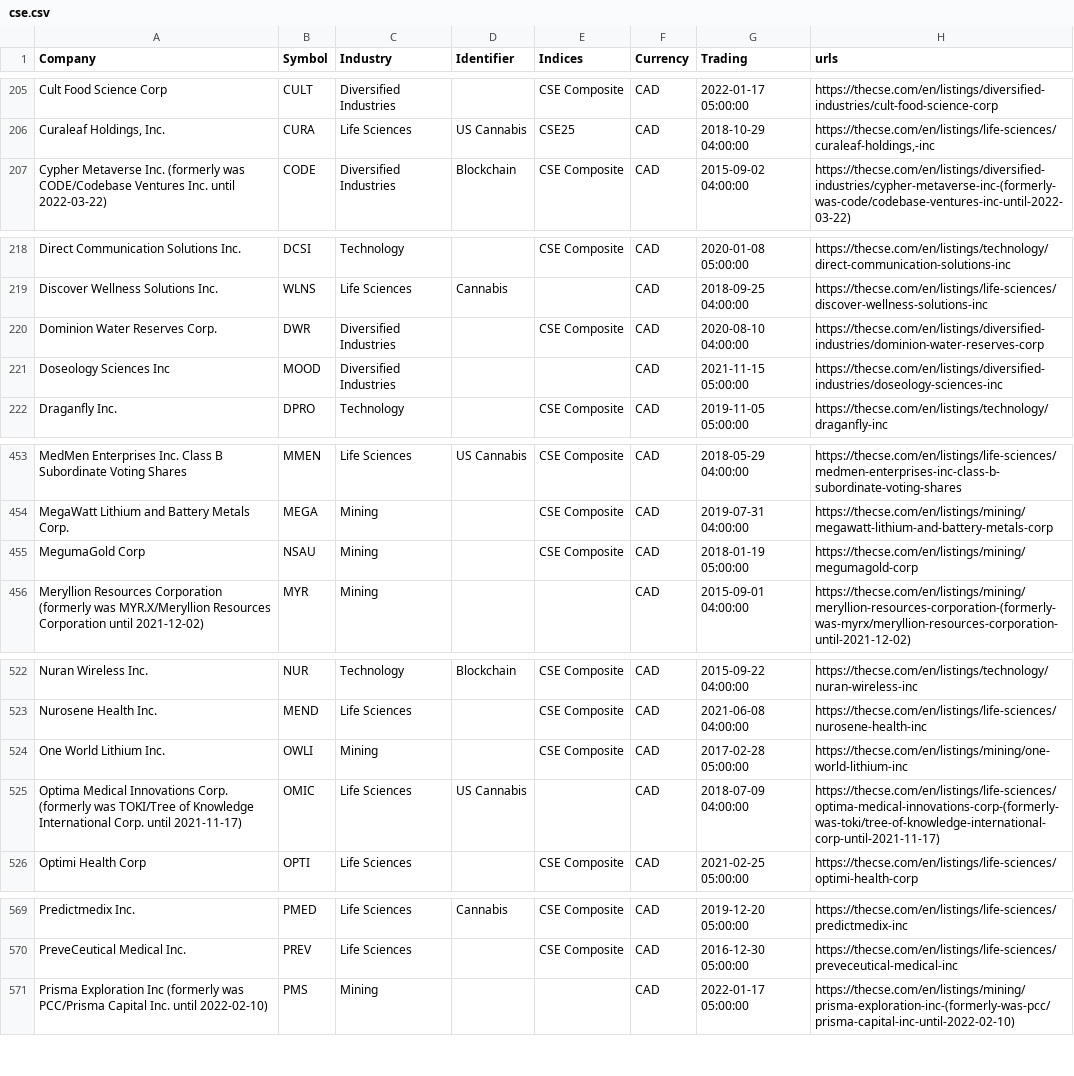
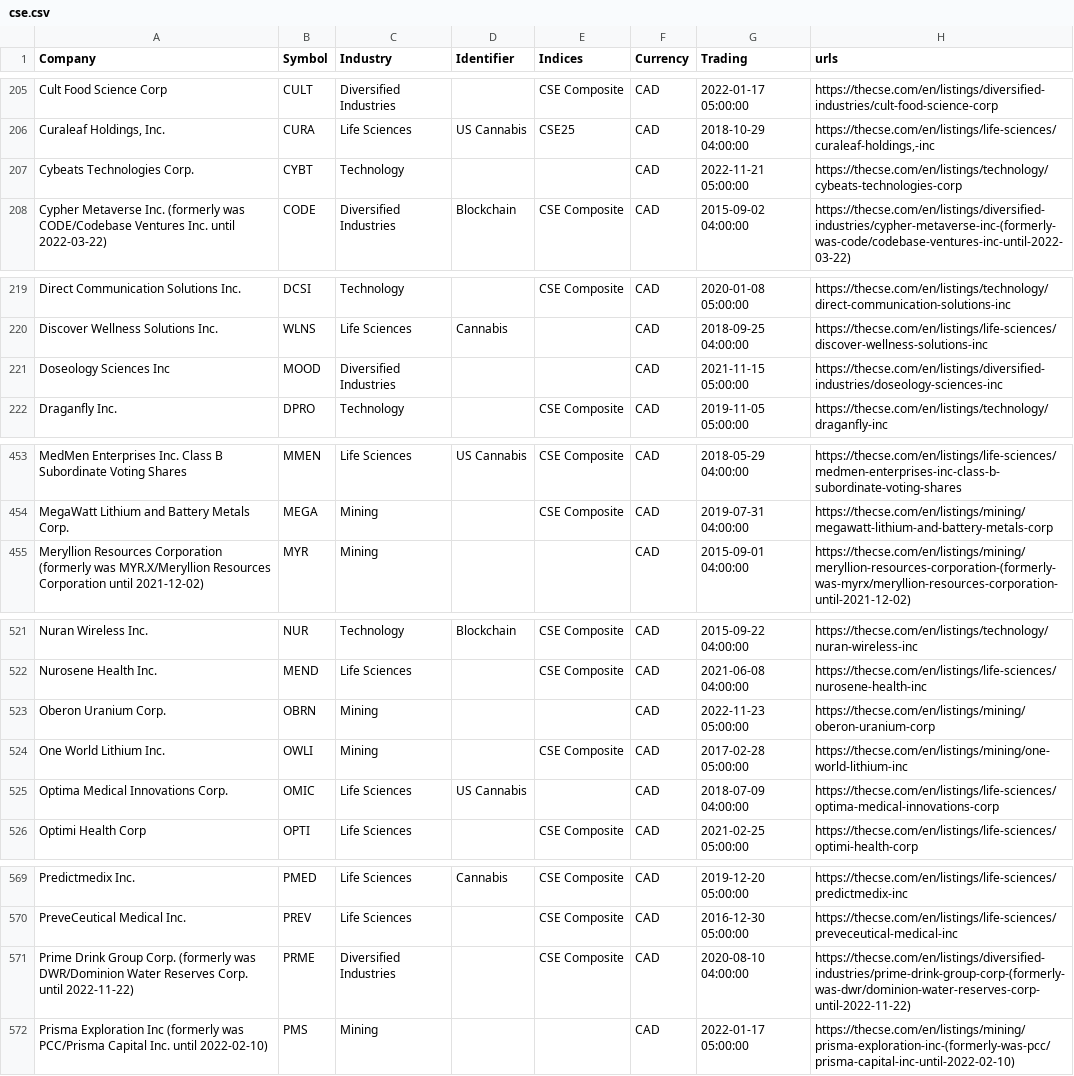
Before and after one commit to FriendlyUser/cad_tickers_list, a CSV file: static/latest/cse.csv, drawn as a sheet; only a part is shown, gaps mark what is left out; the diff covers the shown part only.

```diff
--- a/static/latest/cse.csv
+++ b/static/latest/cse.csv
@@ -206,2 +206,3 @@ Cult Food Science Corp,CULT,Diversified Industries,,CSE Composite,CAD,2022-01-17
 "Curaleaf Holdings, Inc.",CURA,Life Sciences,US Cannabis,CSE25,CAD,2018-10-29 04:00:00,"https://thecse.com/en/listings/life-sciences/curaleaf-holdings,-inc"
+Cybeats Technologies Corp.,CYBT,Technology,,,CAD,2022-11-21 05:00:00,https://thecse.com/en/listings/technology/cybeats-technologies-corp
 Cypher Metaverse Inc. (formerly was CODE/Codebase Ventures Inc. until 2022-03-22),CODE,Diversified Industries,Blockchain,CSE Composite,CAD,2015-09-02 04:00:00,https://thecse.com/en/listings/diversified-industries/cypher-metaverse-inc-(formerly-was-code/codebase-ventures-inc-until-2022-03-22)
@@ -219,3 +220,2 @@ Direct Communication Solutions Inc.,DCSI,Technology,,CSE Composite,CAD,2020-01-0
 Discover Wellness Solutions Inc.,WLNS,Life Sciences,Cannabis,,CAD,2018-09-25 04:00:00,https://thecse.com/en/listings/life-sciences/discover-wellness-solutions-inc
-Dominion Water Reserves Corp.,DWR,Diversified Industries,,CSE Composite,CAD,2020-08-10 04:00:00,https://thecse.com/en/listings/diversified-industries/dominion-water-reserves-corp
 Doseology Sciences Inc,MOOD,Diversified Industries,,,CAD,2021-11-15 05:00:00,https://thecse.com/en/listings/diversified-industries/doseology-sciences-inc
@@ -454,3 +454,2 @@ MedMen Enterprises Inc. Class B Subordinate Voting Shares,MMEN,Life Sciences,US
 MegaWatt Lithium and Battery Metals Corp.,MEGA,Mining,,CSE Composite,CAD,2019-07-31 04:00:00,https://thecse.com/en/listings/mining/megawatt-lithium-and-battery-metals-corp
-MegumaGold Corp,NSAU,Mining,,CSE Composite,CAD,2018-01-19 05:00:00,https://thecse.com/en/listings/mining/megumagold-corp
 Meryllion Resources Corporation (formerly was MYR.X/Meryllion Resources Corporation until 2021-12-02),MYR,Mining,,,CAD,2015-09-01 04:00:00,https://thecse.com/en/listings/mining/meryllion-resources-corporation-(formerly-was-myrx/meryllion-resources-corporation-until-2021-12-02)
@@ -523,4 +522,5 @@ Nuran Wireless Inc.,NUR,Technology,Blockchain,CSE Composite,CAD,2015-09-22 04:00
 Nurosene Health Inc.,MEND,Life Sciences,,CSE Composite,CAD,2021-06-08 04:00:00,https://thecse.com/en/listings/life-sciences/nurosene-health-inc
+Oberon Uranium Corp.,OBRN,Mining,,,CAD,2022-11-23 05:00:00,https://thecse.com/en/listings/mining/oberon-uranium-corp
 One World Lithium Inc.,OWLI,Mining,,CSE Composite,CAD,2017-02-28 05:00:00,https://thecse.com/en/listings/mining/one-world-lithium-inc
-Optima Medical Innovations Corp. (formerly was TOKI/Tree of Knowledge International Corp. until 2021-11-17),OMIC,Life Sciences,US Cannabis,,CAD,2018-07-09 04:00:00,https://thecse.com/en/listings/life-sciences/optima-medical-innovations-corp-(formerly-was-toki/tree-of-knowledge-international-corp-until-2021-11-17)
+Optima Medical Innovations Corp.,OMIC,Life Sciences,US Cannabis,,CAD,2018-07-09 04:00:00,https://thecse.com/en/listings/life-sciences/optima-medical-innovations-corp
 Optimi Health Corp,OPTI,Life Sciences,,CSE Composite,CAD,2021-02-25 05:00:00,https://thecse.com/en/listings/life-sciences/optimi-health-corp
@@ -570,2 +570,3 @@ Predictmedix Inc.,PMED,Life Sciences,Cannabis,CSE Composite,CAD,2019-12-20 05:00
 PreveCeutical Medical Inc.,PREV,Life Sciences,,CSE Composite,CAD,2016-12-30 05:00:00,https://thecse.com/en/listings/life-sciences/preveceutical-medical-inc
+Prime Drink Group Corp. (formerly was DWR/Dominion Water Reserves Corp. until 2022-11-22),PRME,Diversified Industries,,CSE Composite,CAD,2020-08-10 04:00:00,https://thecse.com/en/listings/diversified-industries/prime-drink-group-corp-(formerly-was-dwr/dominion-water-reserves-corp-until-2022-11-22)
 Prisma Exploration Inc (formerly was PCC/Prisma Capital Inc. until 2022-02-10),PMS,Mining,,,CAD,2022-01-17 05:00:00,https://thecse.com/en/listings/mining/prisma-exploration-inc-(formerly-was-pcc/prisma-capital-inc-until-2022-02-10)
```
Also changed, not shown: 4 edited cells elsewhere in this file.
